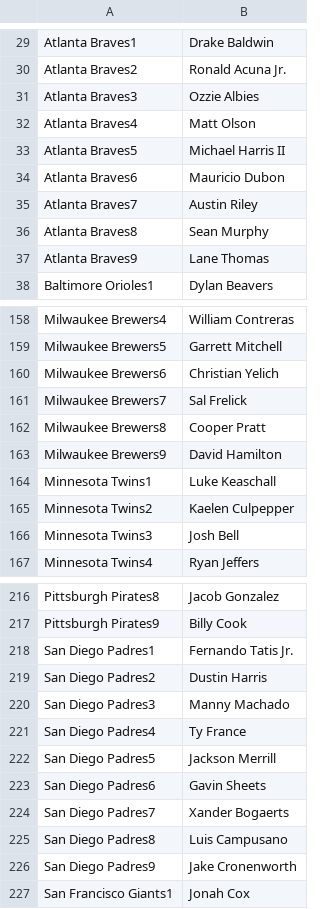
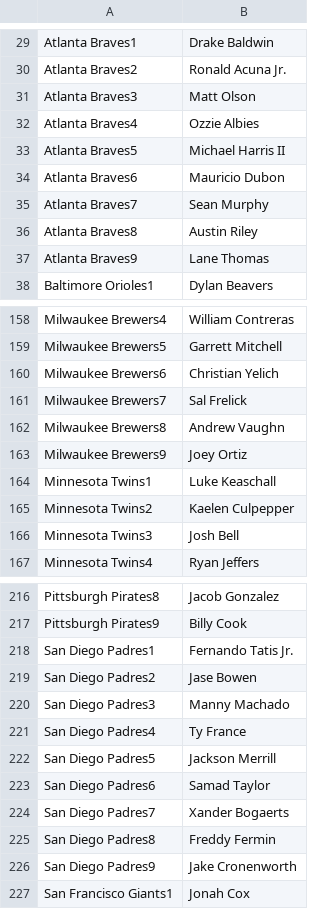
Before and after one commit to jack-simon4/jacks-models, a CSV file: src/assets/MLB-Last-Lineups.csv, drawn as a sheet; only a part is shown, gaps mark what is left out.

```diff
--- a/src/assets/MLB-Last-Lineups.csv
+++ b/src/assets/MLB-Last-Lineups.csv
@@ -30,8 +30,8 @@ Atlanta Braves1,Drake Baldwin
 Atlanta Braves2,Ronald Acuna Jr.
-Atlanta Braves3,Ozzie Albies
-Atlanta Braves4,Matt Olson
+Atlanta Braves3,Matt Olson
+Atlanta Braves4,Ozzie Albies
 Atlanta Braves5,Michael Harris II
 Atlanta Braves6,Mauricio Dubon
-Atlanta Braves7,Austin Riley
-Atlanta Braves8,Sean Murphy
+Atlanta Braves7,Sean Murphy
+Atlanta Braves8,Austin Riley
 Atlanta Braves9,Lane Thomas
@@ -161,4 +161,4 @@ Milwaukee Brewers6,Christian Yelich
 Milwaukee Brewers7,Sal Frelick
-Milwaukee Brewers8,Cooper Pratt
-Milwaukee Brewers9,David Hamilton
+Milwaukee Brewers8,Andrew Vaughn
+Milwaukee Brewers9,Joey Ortiz
 Minnesota Twins1,Luke Keaschall
@@ -218,3 +218,3 @@ Pittsburgh Pirates9,Billy Cook
 San Diego Padres1,Fernando Tatis Jr.
-San Diego Padres2,Dustin Harris
+San Diego Padres2,Jase Bowen
 San Diego Padres3,Manny Machado
@@ -222,5 +222,5 @@ San Diego Padres4,Ty France
 San Diego Padres5,Jackson Merrill
-San Diego Padres6,Gavin Sheets
+San Diego Padres6,Samad Taylor
 San Diego Padres7,Xander Bogaerts
-San Diego Padres8,Luis Campusano
+San Diego Padres8,Freddy Fermin
 San Diego Padres9,Jake Cronenworth
```
Also changed, not shown: src/assets/MLB-Lineups.csv, src/assets/MLB-Player-Props.csv, 2 other files.
